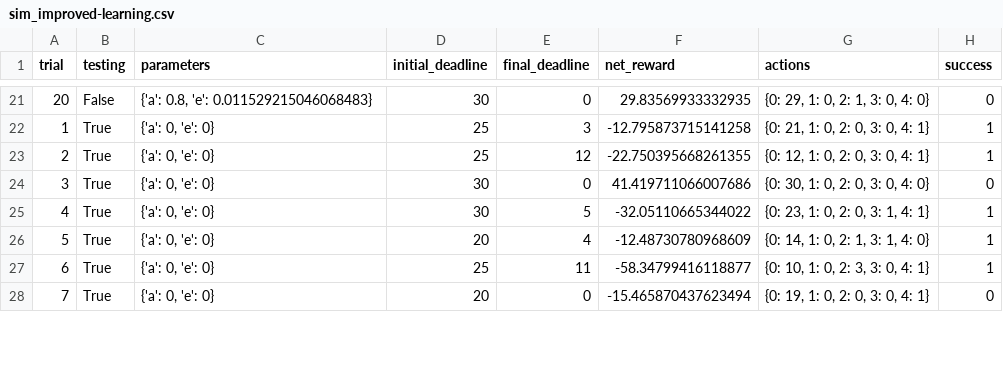
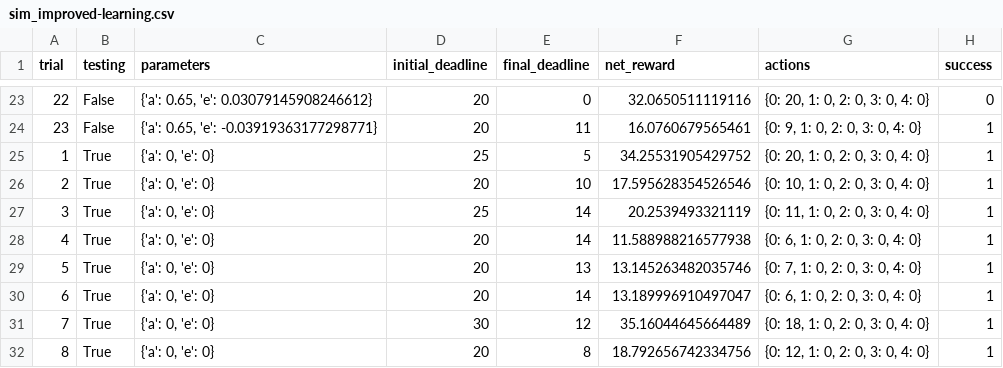
Before and after one commit to ryh95/machine-learning, a CSV file: projects/smartcab/logs/sim_improved-learning.csv, drawn as a sheet; only a part is shown, gaps mark what is left out; addresses are those after the commit; the diff covers the shown part only; the diff names each change by its address in the sheet, - before the commit and + after, or states it on an @@ line.

```diff
--- a/projects/smartcab/logs/sim_improved-learning.csv
+++ b/projects/smartcab/logs/sim_improved-learning.csv
@@ column A (trial) renumbered between rows 2 and 34 @@
-C23 (parameters): {'a': 0.8, 'e': 0.011529215046068483}
+C23 (parameters): {'a': 0.65, 'e': 0.03079145908246612}
-D23 (initial_deadline): 30
+D23 (initial_deadline): 20
-F23 (net_reward): 29.83569933332935
+F23 (net_reward): 32.0650511119116
-G23 (actions): {0: 29, 1: 0, 2: 1, 3: 0, 4: 0}
+G23 (actions): {0: 20, 1: 0, 2: 0, 3: 0, 4: 0}
+row 24: 23 | False | {'a': 0.65, 'e': -0.03919363177298771} | 20 | 11 | 16.0760679565461 | {0: 9, 1: 0, 2: 0, 3: 0, 4: 0} | 1
-E25 (final_deadline): 3
+E25 (final_deadline): 5
-F25 (net_reward): -12.795873715141258
+F25 (net_reward): 34.25531905429752
-G25 (actions): {0: 21, 1: 0, 2: 0, 3: 0, 4: 1}
+G25 (actions): {0: 20, 1: 0, 2: 0, 3: 0, 4: 0}
+row 26: 2 | True | {'a': 0, 'e': 0} | 20 | 10 | 17.595628354526546 | {0: 10, 1: 0, 2: 0, 3: 0, 4: 0} | 1
-E27 (final_deadline): 12
+E27 (final_deadline): 14
-F27 (net_reward): -22.750395668261355
+F27 (net_reward): 20.2539493321119
-G27 (actions): {0: 12, 1: 0, 2: 0, 3: 0, 4: 1}
+G27 (actions): {0: 11, 1: 0, 2: 0, 3: 0, 4: 0}
-D28:D29 (initial_deadline): 30
+D28:D29 (initial_deadline): 20
-E28 (final_deadline): 0
+E28 (final_deadline): 14
-F28 (net_reward): 41.419711066007686
+F28 (net_reward): 11.588988216577938
-G28 (actions): {0: 30, 1: 0, 2: 0, 3: 0, 4: 0}
+G28 (actions): {0: 6, 1: 0, 2: 0, 3: 0, 4: 0}
-H28 (success): 0
+H28 (success): 1
-E29 (final_deadline): 5
+E29 (final_deadline): 13
-F29 (net_reward): -32.05110665344022
+F29 (net_reward): 13.145263482035746
-G29 (actions): {0: 23, 1: 0, 2: 0, 3: 1, 4: 1}
+G29 (actions): {0: 7, 1: 0, 2: 0, 3: 0, 4: 0}
-E30 (final_deadline): 4
+E30 (final_deadline): 14
-F30 (net_reward): -12.48730780968609
+F30 (net_reward): 13.189996910497047
-G30 (actions): {0: 14, 1: 0, 2: 1, 3: 1, 4: 0}
+G30 (actions): {0: 6, 1: 0, 2: 0, 3: 0, 4: 0}
-D31 (initial_deadline): 25
+D31 (initial_deadline): 30
-E31 (final_deadline): 11
+E31 (final_deadline): 12
-F31 (net_reward): -58.34799416118877
+F31 (net_reward): 35.16044645664489
-G31 (actions): {0: 10, 1: 0, 2: 3, 3: 0, 4: 1}
+G31 (actions): {0: 18, 1: 0, 2: 0, 3: 0, 4: 0}
-E32 (final_deadline): 0
+E32 (final_deadline): 8
-F32 (net_reward): -15.465870437623494
+F32 (net_reward): 18.792656742334756
-G32 (actions): {0: 19, 1: 0, 2: 0, 3: 0, 4: 1}
+G32 (actions): {0: 12, 1: 0, 2: 0, 3: 0, 4: 0}
-H32 (success): 0
+H32 (success): 1
```
Also changed, not shown: 6 added rows, 5 removed rows and 63 edited cells elsewhere in this file, projects/smartcab/logs/sim_default-learning.csv, 5 other files.
